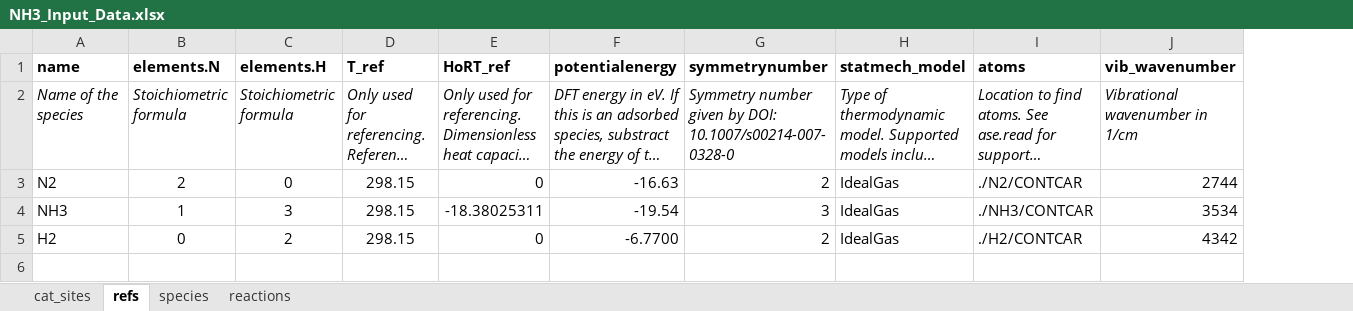
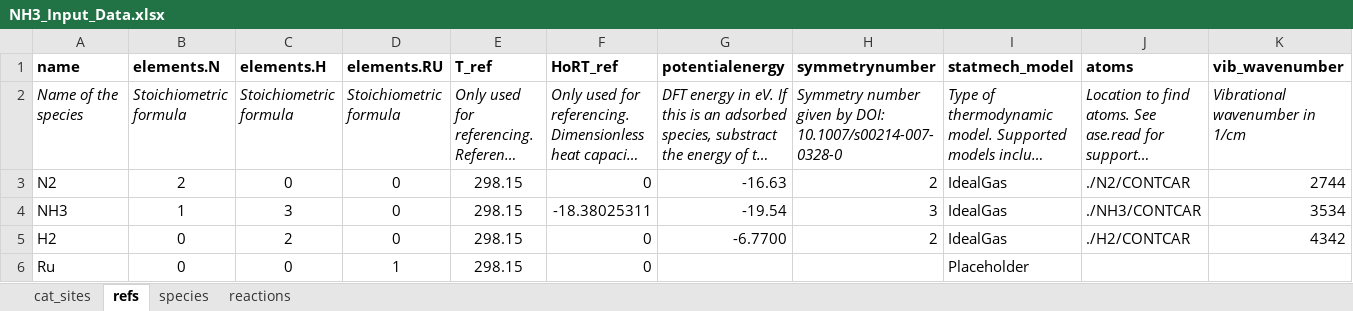
Before and after one commit to VlachosGroup/pMuTT, an Excel workbook: docs/source/examples_jupyter/chemkin_io/inputs/NH3_Input_Data.xlsx, sheet refs, drawn as a sheet; only a part is shown; long unchanged cells end in …; values as stored, in another font and other column widths than the file's, no borders; rows hold the shown columns only; the diff names each change by its address in the sheet, - before the commit and + after, or states it on an @@ line.

Commit message:
Updated examples

```diff
--- a/docs/source/examples_jupyter/chemkin_io/inputs/NH3_Input_Data.xlsx (sheet refs)
+++ b/docs/source/examples_jupyter/chemkin_io/inputs/NH3_Input_Data.xlsx (sheet refs)
+column D, rows 1-5: elements.RU | Stoichiometric formula | 0 | 0 | 0
+row 6: Ru | 0 | 0 | 1 | 298.15 | 0 |  |  | Placeholder
```
Also changed, not shown: sheet species, formulas that keep their value, docs/source/examples_jupyter/omkm_io/inputs/NH3_Input_Data.xlsx, 28 other files.
